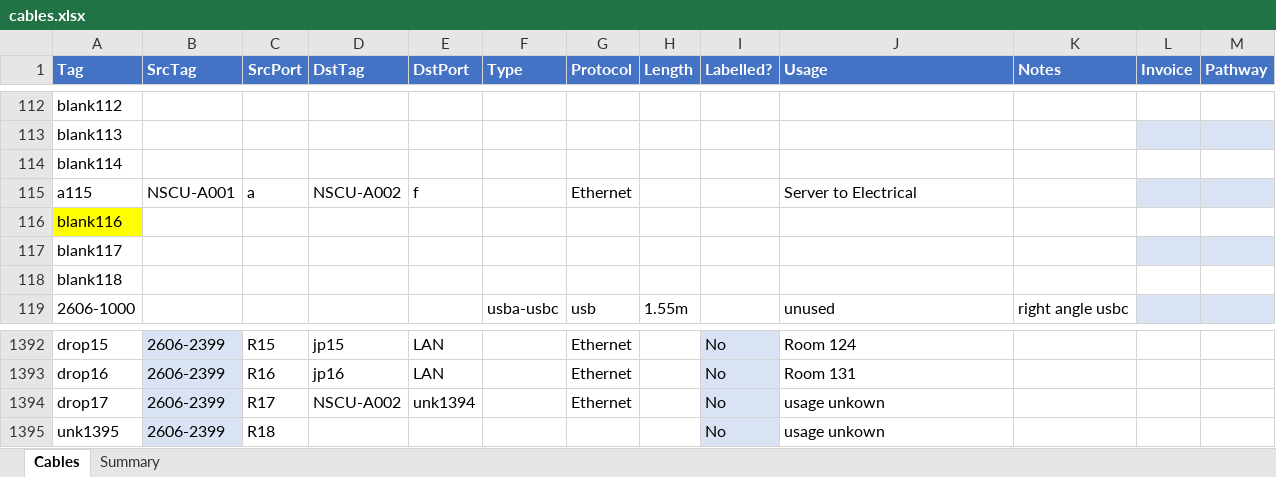
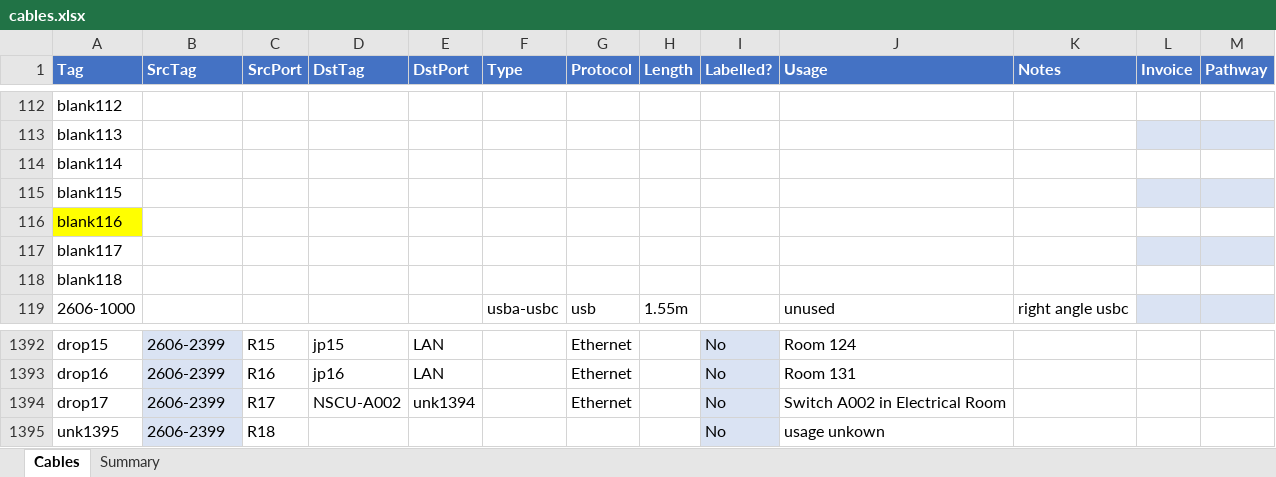
Before and after one commit to avmaint/uacdata, an Excel workbook: cables.xlsx, sheet Cables, drawn as a sheet; only a part is shown, gaps mark what is left out; values as stored, in another font and other column widths than the file's, no borders; table styles not drawn; removed rows and columns are numbered as before the commit, all else as after; the diff names each change by its address in the sheet, - before the commit and + after, or states it on an @@ line.

Commit message:
removed a115

```diff
--- a/cables.xlsx (sheet Cables)
+++ b/cables.xlsx (sheet Cables)
-row 115: a115 | NSCU-A001 | a | NSCU-A002 | f |  | Ethernet |  |  | Server to Electrical
+row 115: blank115
-J1394 (Usage): usage unkown
+J1394 (Usage): Switch A002 in Electrical Room
```
